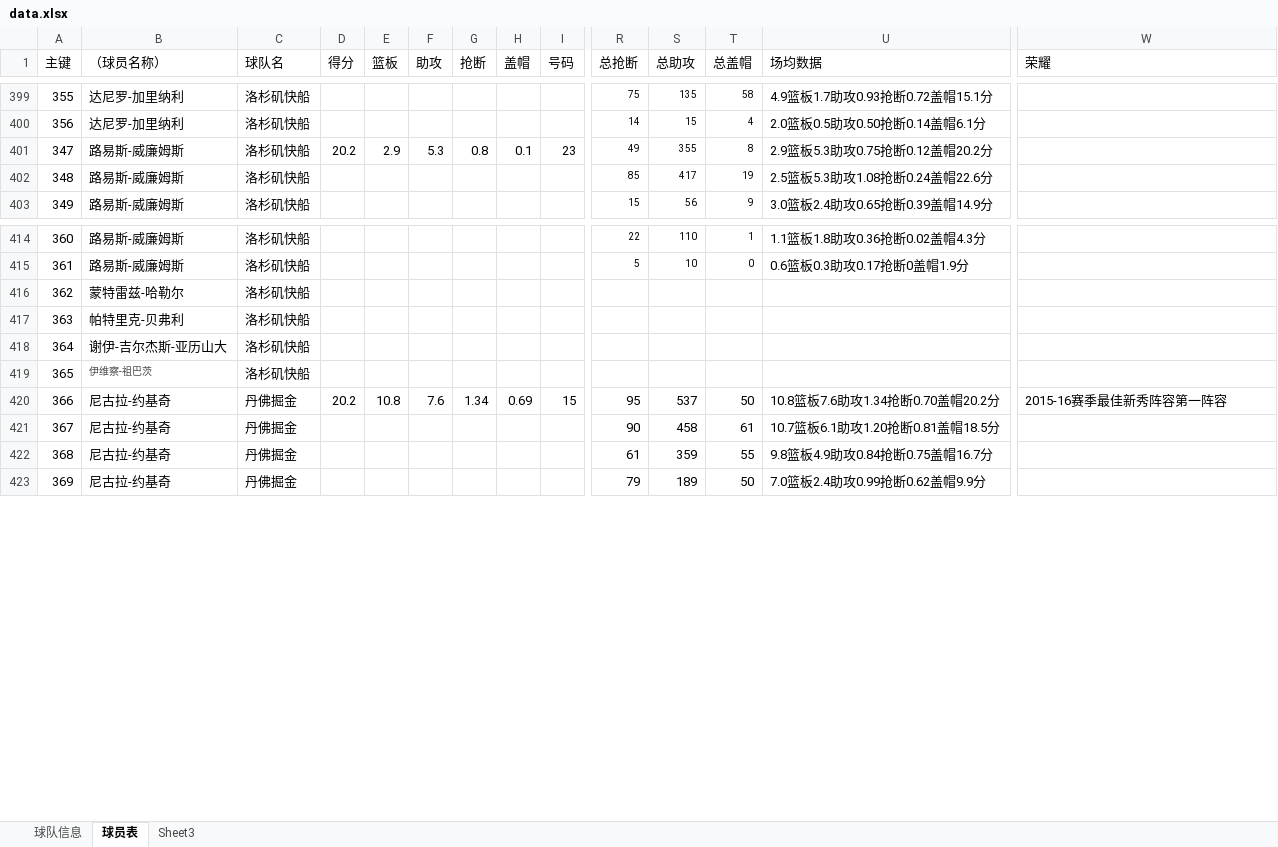
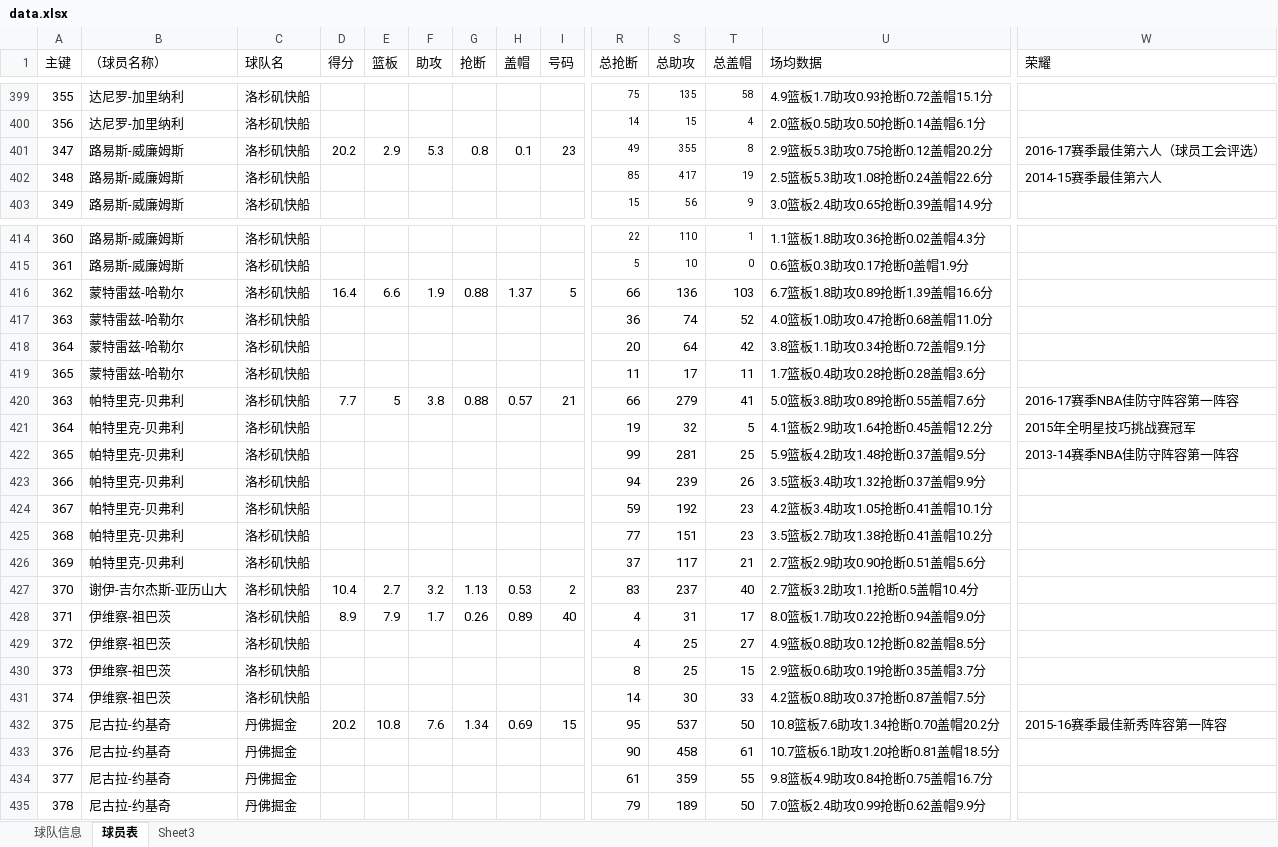
Before and after one commit to lin12345612/bishe, an Excel workbook: 网站相关/data.xlsx, sheet 球员表, drawn as a sheet; only a part is shown, gaps mark what is left out; values as stored, in another font and other column widths than the file's, no borders; removed rows and columns are numbered as before the commit, all else as after; rows hold the shown columns only; the diff names each change by its address in the sheet, - before the commit and + after, or states it on an @@ line.

Commit message:
data-change

```diff
--- a/网站相关/data.xlsx (sheet 球员表)
+++ b/网站相关/data.xlsx (sheet 球员表)
-W401 (荣耀): (empty)
+W401 (荣耀): 2016-17赛季最佳第六人（球员工会评选）
-W402 (荣耀): (empty)
+W402 (荣耀): 2014-15赛季最佳第六人
-row 416: 362 | 蒙特雷兹-哈勒尔 | 洛杉矶快船
-row 417: 363 | 帕特里克-贝弗利 | 洛杉矶快船
-row 418: 364 | 谢伊-吉尔杰斯-亚历山大 | 洛杉矶快船
-row 419: 365 | 伊维察-祖巴茨 | 洛杉矶快船
+row 416: 362 | 蒙特雷兹-哈勒尔 | 洛杉矶快船 | 16.4 | 6.6 | 1.9 | 0.88 | 1.37 | 5 | 66 | 136 | 103 | 6.7篮板1.8助攻0.89抢断1.39盖帽16.6分
+row 417: 363 | 蒙特雷兹-哈勒尔 | 洛杉矶快船 |  |  |  |  |  |  | 36 | 74 | 52 | 4.0篮板1.0助攻0.47抢断0.68盖帽11.0分
+row 418: 364 | 蒙特雷兹-哈勒尔 | 洛杉矶快船 |  |  |  |  |  |  | 20 | 64 | 42 | 3.8篮板1.1助攻0.34抢断0.72盖帽9.1分
+row 419: 365 | 蒙特雷兹-哈勒尔 | 洛杉矶快船 |  |  |  |  |  |  | 11 | 17 | 11 | 1.7篮板0.4助攻0.28抢断0.28盖帽3.6分
+row 420: 363 | 帕特里克-贝弗利 | 洛杉矶快船 | 7.7 | 5 | 3.8 | 0.88 | 0.57 | 21 | 66 | 279 | 41 | 5.0篮板3.8助攻0.89抢断0.55盖帽7.6分 | 2016-17赛季NBA佳防守阵容第一阵容
+row 421: 364 | 帕特里克-贝弗利 | 洛杉矶快船 |  |  |  |  |  |  | 19 | 32 | 5 | 4.1篮板2.9助攻1.64抢断0.45盖帽12.2分 | 2015年全明星技巧挑战赛冠军
+row 422: 365 | 帕特里克-贝弗利 | 洛杉矶快船 |  |  |  |  |  |  | 99 | 281 | 25 | 5.9篮板4.2助攻1.48抢断0.37盖帽9.5分 | 2013-14赛季NBA佳防守阵容第一阵容
+row 423: 366 | 帕特里克-贝弗利 | 洛杉矶快船 |  |  |  |  |  |  | 94 | 239 | 26 | 3.5篮板3.4助攻1.32抢断0.37盖帽9.9分
+row 424: 367 | 帕特里克-贝弗利 | 洛杉矶快船 |  |  |  |  |  |  | 59 | 192 | 23 | 4.2篮板3.4助攻1.05抢断0.41盖帽10.1分
+row 425: 368 | 帕特里克-贝弗利 | 洛杉矶快船 |  |  |  |  |  |  | 77 | 151 | 23 | 3.5篮板2.7助攻1.38抢断0.41盖帽10.2分
+row 426: 369 | 帕特里克-贝弗利 | 洛杉矶快船 |  |  |  |  |  |  | 37 | 117 | 21 | 2.7篮板2.9助攻0.90抢断0.51盖帽5.6分
+row 427: 370 | 谢伊-吉尔杰斯-亚历山大 | 洛杉矶快船 | 10.4 | 2.7 | 3.2 | 1.13 | 0.53 | 2 | 83 | 237 | 40 | 2.7篮板3.2助攻1.1抢断0.5盖帽10.4分
+row 428: 371 | 伊维察-祖巴茨 | 洛杉矶快船 | 8.9 | 7.9 | 1.7 | 0.26 | 0.89 | 40 | 4 | 31 | 17 | 8.0篮板1.7助攻0.22抢断0.94盖帽9.0分
+row 429: 372 | 伊维察-祖巴茨 | 洛杉矶快船 |  |  |  |  |  |  | 4 | 25 | 27 | 4.9篮板0.8助攻0.12抢断0.82盖帽8.5分
+row 430: 373 | 伊维察-祖巴茨 | 洛杉矶快船 |  |  |  |  |  |  | 8 | 25 | 15 | 2.9篮板0.6助攻0.19抢断0.35盖帽3.7分
+row 431: 374 | 伊维察-祖巴茨 | 洛杉矶快船 |  |  |  |  |  |  | 14 | 30 | 33 | 4.2篮板0.8助攻0.37抢断0.87盖帽7.5分
@@ column A (主键) renumbered from row 432 down @@
```
Also changed, not shown: 7 other files.
